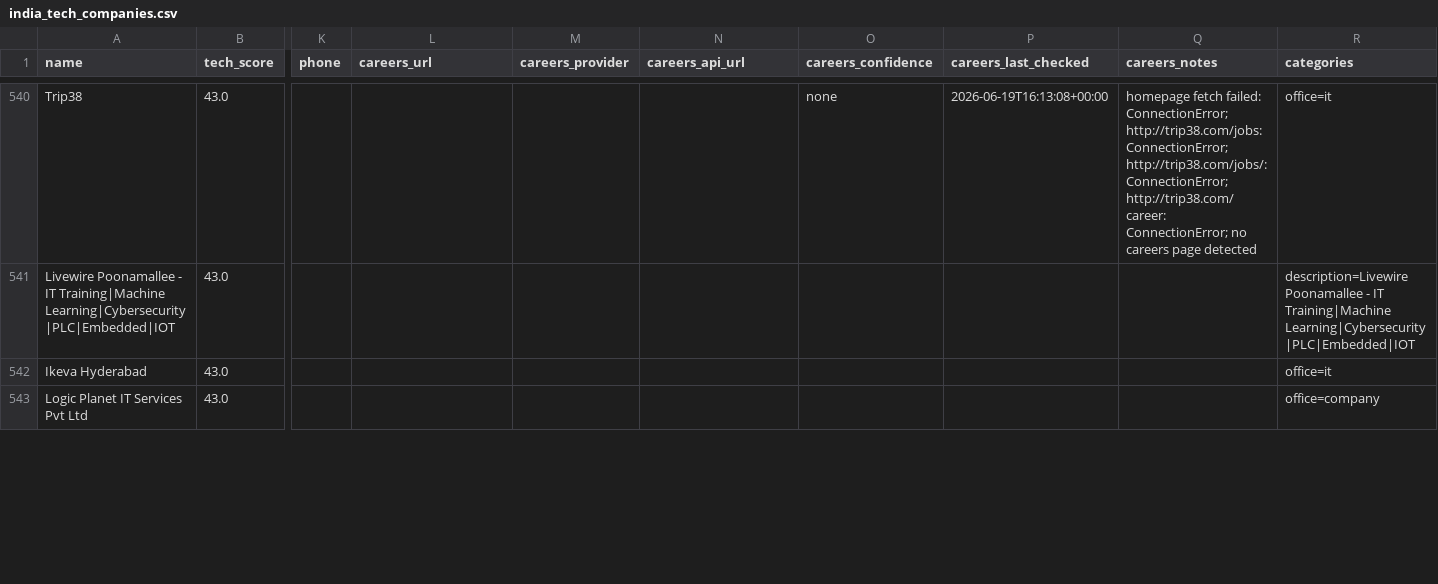
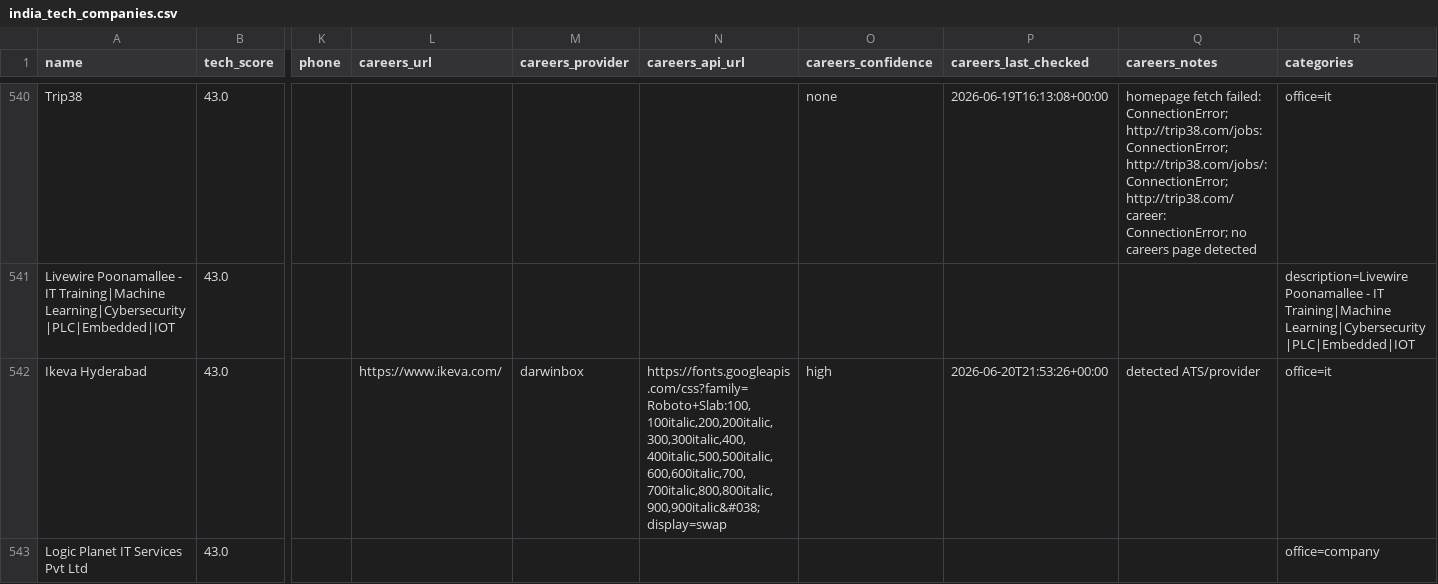
Before and after one commit to AkashKumar7902/india-tech-company-finder, a CSV file: results/india_tech_companies.csv, drawn as a sheet; only a part is shown, gaps mark what is left out; the diff covers the shown part only; the diff names each change by its address in the sheet, - before the commit and + after, or states it on an @@ line.

```diff
--- a/results/india_tech_companies.csv
+++ b/results/india_tech_companies.csv
-L542 (careers_url): (empty)
+L542 (careers_url): https://www.ikeva.com/
-M542 (careers_provider): (empty)
+M542 (careers_provider): darwinbox
-N542 (careers_api_url): (empty)
+N542 (careers_api_url): https://fonts.googleapis.com/css?family=Roboto+Slab:100,100italic,200,200italic,300,300italic,400,400italic,500,500italic,600,600italic,700,700italic,800,800italic,900,900italic&#038;display=swap
-O542 (careers_confidence): (empty)
+O542 (careers_confidence): high
-P542 (careers_last_checked): (empty)
+P542 (careers_last_checked): 2026-06-20T21:53:26+00:00
-Q542 (careers_notes): (empty)
+Q542 (careers_notes): detected ATS/provider
```
Also changed, not shown: 1 added row, 1 removed row and 3 edited cells elsewhere in this file, 1 other file.
